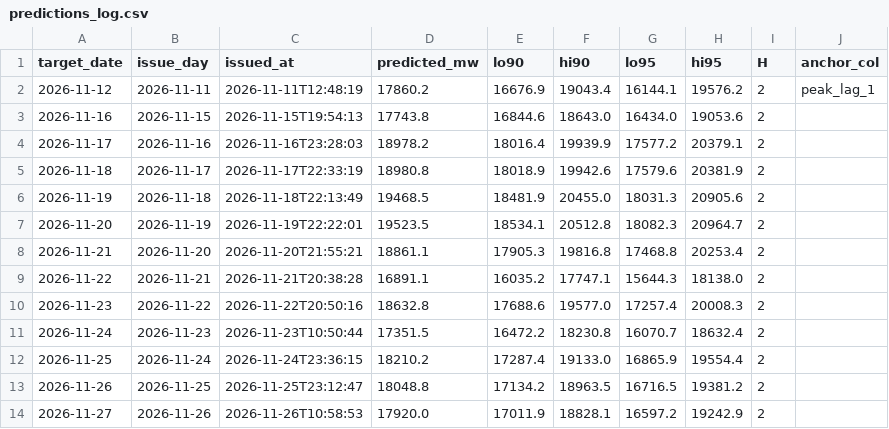
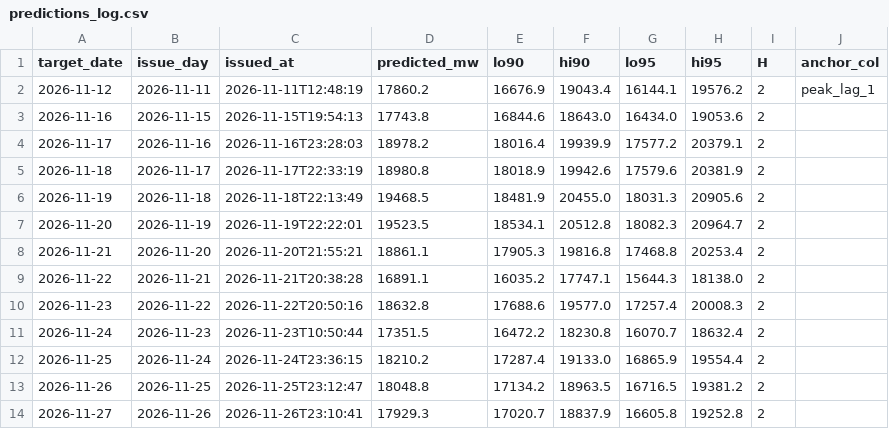
Before and after one commit to gkavin2527/tn-peak-demand, a CSV file: data/predictions_log.csv, drawn as a sheet; only a part is shown; the diff names each change by its address in the sheet, - before the commit and + after, or states it on an @@ line.

```diff
--- a/data/predictions_log.csv
+++ b/data/predictions_log.csv
-C14 (issued_at): 2026-11-26T10:58:53
+C14 (issued_at): 2026-11-26T23:10:41
-D14 (predicted_mw): 17920.0
+D14 (predicted_mw): 17929.3
-E14 (lo90): 17011.9
+E14 (lo90): 17020.7
-F14 (hi90): 18828.1
+F14 (hi90): 18837.9
-G14 (lo95): 16597.2
+G14 (lo95): 16605.8
-H14 (hi95): 19242.9
+H14 (hi95): 19252.8
```
Also changed, not shown: data/weather_forecast_log.csv, 2 other files.
